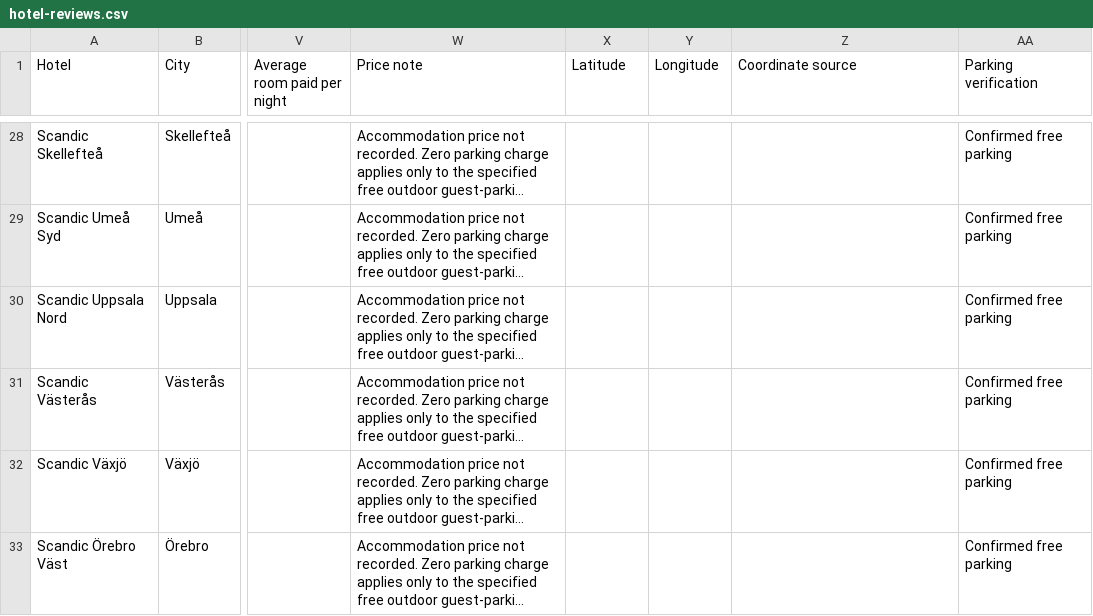
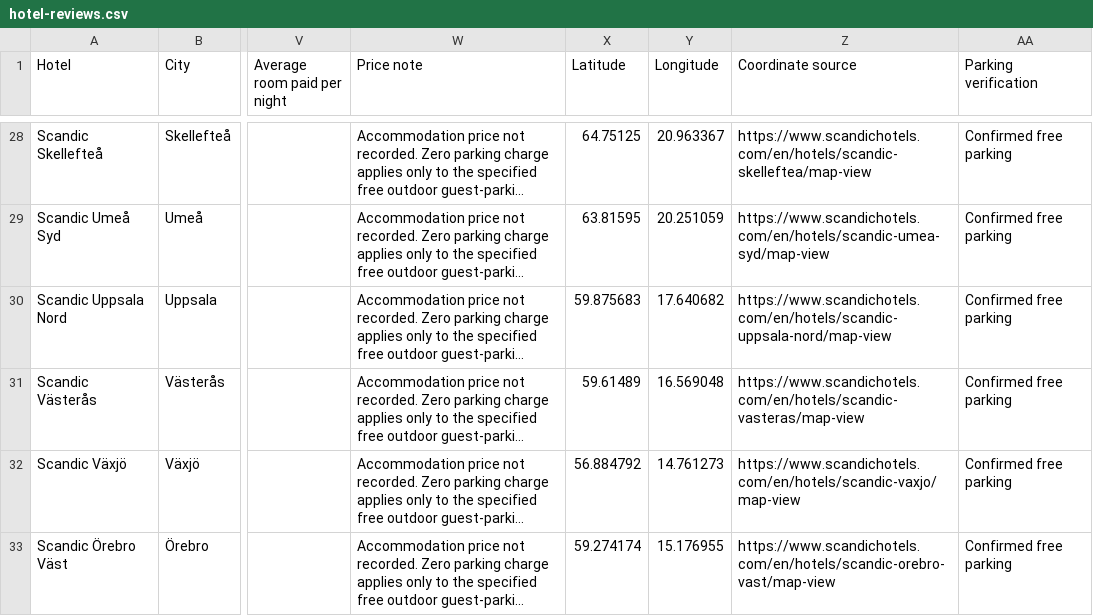
Before and after one commit to nj22az/nj22az.github.io, a CSV file: blog/hotels/hotel-reviews.csv, drawn as a sheet; only a part is shown, gaps mark what is left out; long unchanged cells end in …; the diff covers the shown part only; the diff names each change by its address in the sheet, - before the commit and + after, or states it on an @@ line.

Commit message:
Complete hotel map coverage and introduce readable icon-led feed
Verify 16 official Scandic property markers, preserve parking evidence and prices, synchronise the 37-column CSV, and retain map/filter/location fallbacks. Validated with 11 admission/data tests, 28 Chromium component checks, responsive widths and Blog feed regression.

```diff
--- a/blog/hotels/hotel-reviews.csv
+++ b/blog/hotels/hotel-reviews.csv
-X28 (Latitude): (empty)
+X28 (Latitude): 64.75125
-Y28 (Longitude): (empty)
+Y28 (Longitude): 20.963367
-Z28 (Coordinate source): (empty)
+Z28 (Coordinate source): https://www.scandichotels.com/en/hotels/scandic-skelleftea/map-view
-X29 (Latitude): (empty)
+X29 (Latitude): 63.81595
-Y29 (Longitude): (empty)
+Y29 (Longitude): 20.251059
-Z29 (Coordinate source): (empty)
+Z29 (Coordinate source): https://www.scandichotels.com/en/hotels/scandic-umea-syd/map-view
-X30 (Latitude): (empty)
+X30 (Latitude): 59.875683
-Y30 (Longitude): (empty)
+Y30 (Longitude): 17.640682
-Z30 (Coordinate source): (empty)
+Z30 (Coordinate source): https://www.scandichotels.com/en/hotels/scandic-uppsala-nord/map-view
-X31 (Latitude): (empty)
+X31 (Latitude): 59.61489
-Y31 (Longitude): (empty)
+Y31 (Longitude): 16.569048
-Z31 (Coordinate source): (empty)
+Z31 (Coordinate source): https://www.scandichotels.com/en/hotels/scandic-vasteras/map-view
-X32 (Latitude): (empty)
+X32 (Latitude): 56.884792
-Y32 (Longitude): (empty)
+Y32 (Longitude): 14.761273
-Z32 (Coordinate source): (empty)
+Z32 (Coordinate source): https://www.scandichotels.com/en/hotels/scandic-vaxjo/map-view
-X33 (Latitude): (empty)
+X33 (Latitude): 59.274174
-Y33 (Longitude): (empty)
+Y33 (Longitude): 15.176955
-Z33 (Coordinate source): (empty)
+Z33 (Coordinate source): https://www.scandichotels.com/en/hotels/scandic-orebro-vast/map-view
```
Also changed, not shown: 30 edited cells elsewhere in this file, 10 other files.
